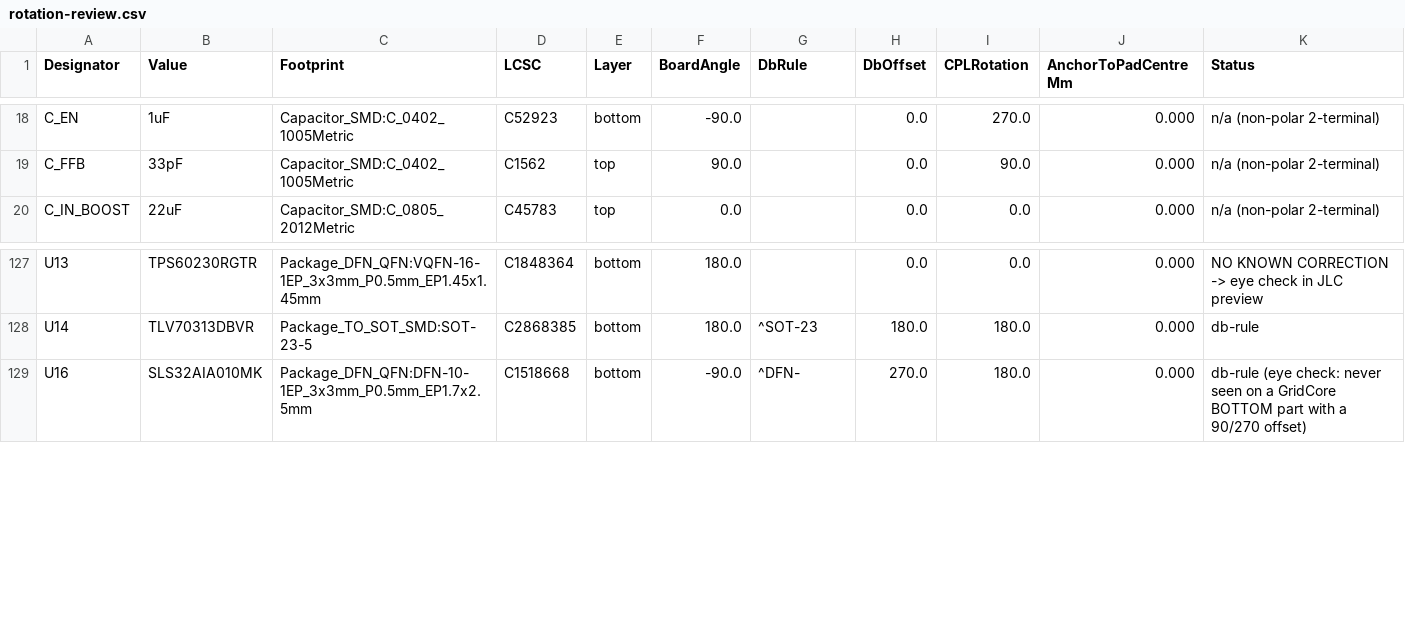
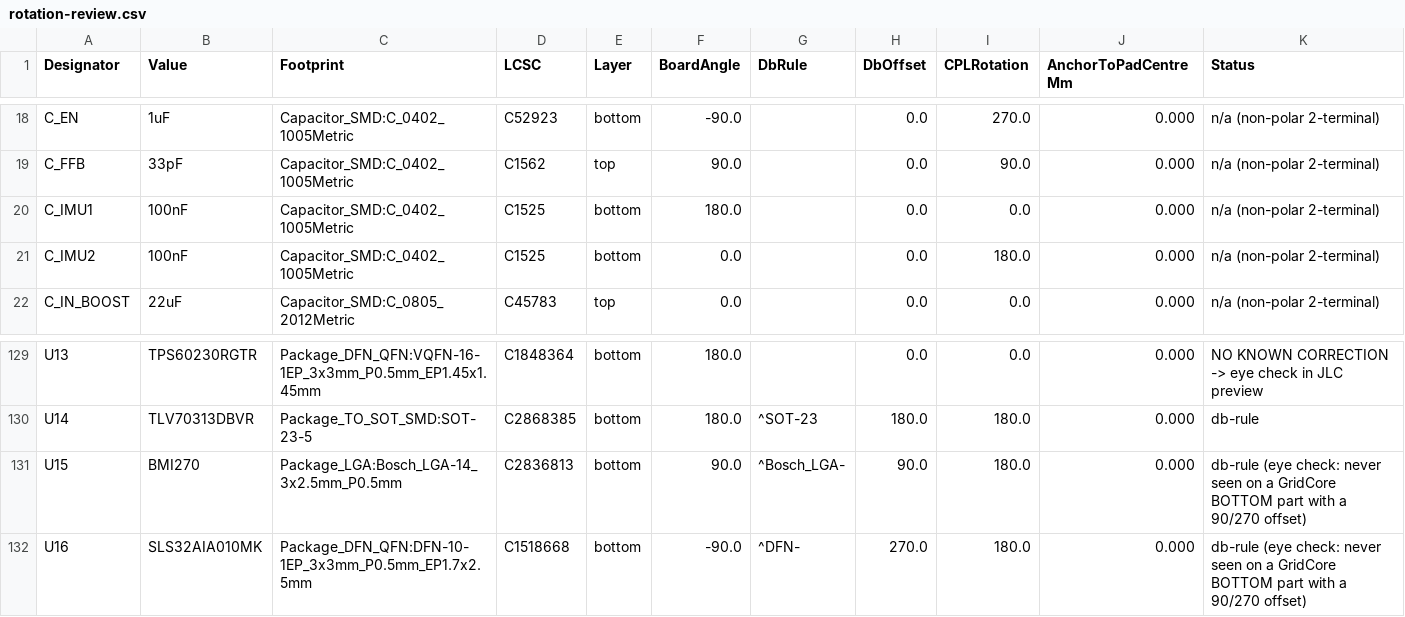
Before and after one commit to AmbireTech/ice, a CSV file: production/order/rotation-review.csv, drawn as a sheet; only a part is shown, gaps mark what is left out.

```diff
--- a/production/order/rotation-review.csv
+++ b/production/order/rotation-review.csv
@@ -19,2 +19,4 @@ C_EN,1uF,Capacitor_SMD:C_0402_1005Metric,C52923,bottom,-90.0,,0.0,270.0,0.000,n/
 C_FFB,33pF,Capacitor_SMD:C_0402_1005Metric,C1562,top,90.0,,0.0,90.0,0.000,n/a (non-polar 2-terminal)
+C_IMU1,100nF,Capacitor_SMD:C_0402_1005Metric,C1525,bottom,180.0,,0.0,0.0,0.000,n/a (non-polar 2-terminal)
+C_IMU2,100nF,Capacitor_SMD:C_0402_1005Metric,C1525,bottom,0.0,,0.0,180.0,0.000,n/a (non-polar 2-terminal)
 C_IN_BOOST,22uF,Capacitor_SMD:C_0805_2012Metric,C45783,top,0.0,,0.0,0.0,0.000,n/a (non-polar 2-terminal)
@@ -128,2 +130,3 @@ U13,TPS60230RGTR,Package_DFN_QFN:VQFN-16-1EP_3x3mm_P0.5mm_EP1.45x1.45mm,C1848364
 U14,TLV70313DBVR,Package_TO_SOT_SMD:SOT-23-5,C2868385,bottom,180.0,^SOT-23,180.0,180.0,0.000,db-rule
+U15,BMI270,Package_LGA:Bosch_LGA-14_3x2.5mm_P0.5mm,C2836813,bottom,90.0,^Bosch_LGA-,90.0,180.0,0.000,db-rule (eye check: never seen on a GridCore BOTTOM part with a 90/270 offset)
 U16,SLS32AIA010MK,Package_DFN_QFN:DFN-10-1EP_3x3mm_P0.5mm_EP1.7x2.5mm,C1518668,bottom,-90.0,^DFN-,270.0,180.0,0.000,db-rule (eye check: never seen on a GridCore BOTTOM part with a 90/270 offset)
```
Also changed, not shown: production/order/pcbway/wallet_centroid-pcbway.csv, production/order/stock.csv, 16 other files.
